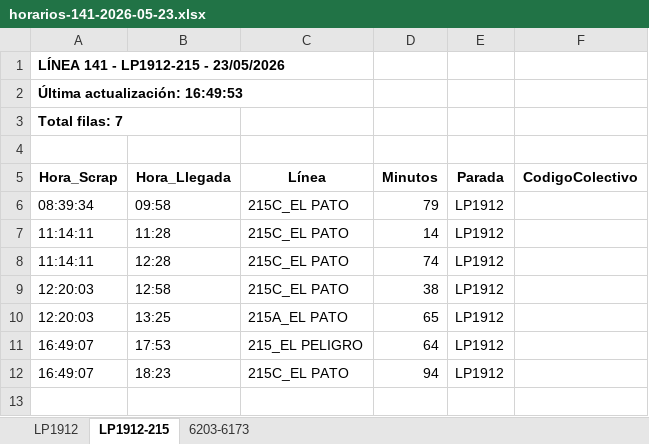
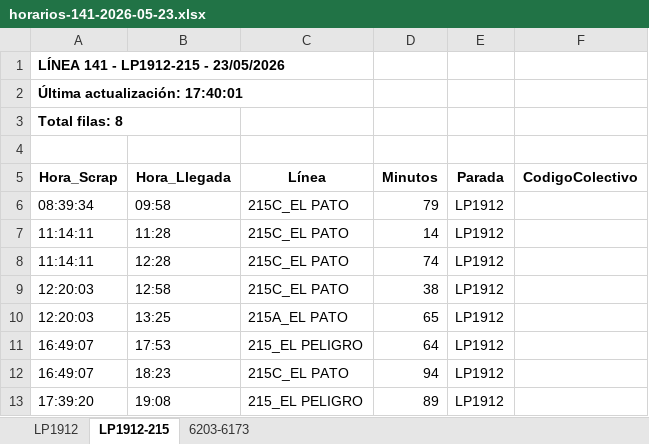
Before and after one commit to palomac00/recolector-colectivos, an Excel workbook: data/horarios-141-2026-05-23.xlsx, sheet LP1912-215, drawn as a sheet; values as stored, in another font and other column widths than the file's, no borders; the diff names each change by its address in the sheet, - before the commit and + after, or states it on an @@ line.

```diff
--- a/data/horarios-141-2026-05-23.xlsx (sheet LP1912-215)
+++ b/data/horarios-141-2026-05-23.xlsx (sheet LP1912-215)
-A2 (Hora_Scrap): Última actualización: 16:49:53
+A2 (Hora_Scrap): Última actualización: 17:40:01
-A3 (Hora_Scrap): Total filas: 7
+A3 (Hora_Scrap): Total filas: 8
+row 13: 17:39:20 | 19:08 | 215_EL PELIGRO | 89 | LP1912
```
Also changed, not shown: sheet LP1912, sheet 6203-6173, 2 other files.
